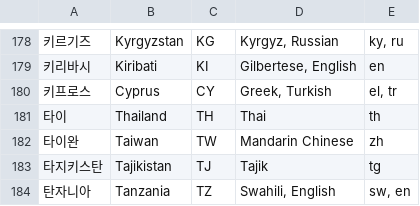
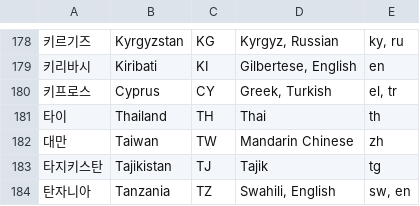
Before and after one commit to dayeonwith/data-analysis_business-growth-opportunity, a CSV file: silver/Nationality_mapping.csv, drawn as a sheet; only a part is shown, gaps mark what is left out; the diff names each change by its address in the sheet, - before the commit and + after, or states it on an @@ line.

Commit message:
Built silver_visitors

```diff
--- a/silver/Nationality_mapping.csv
+++ b/silver/Nationality_mapping.csv
-A182: 타이완
+A182: 대만
```
Also changed, not shown: 2 other files.
